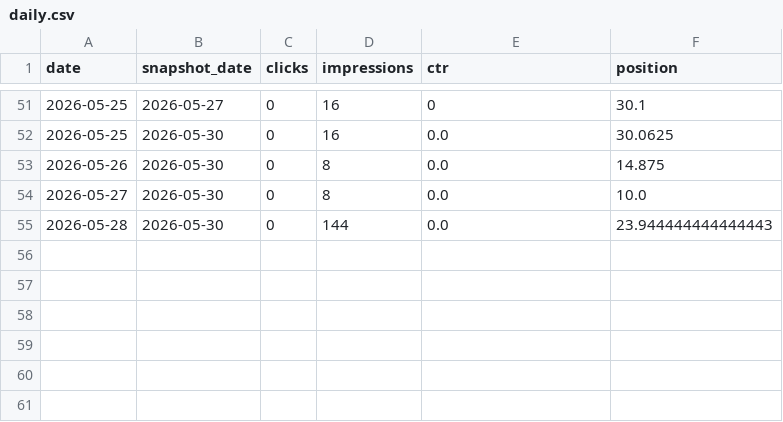
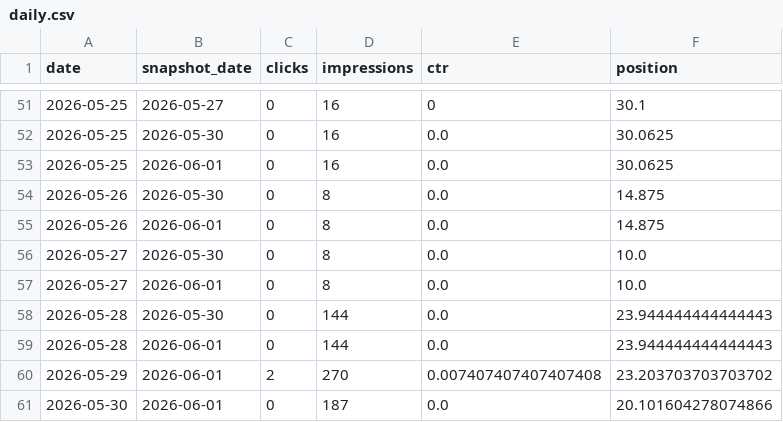
Before and after one commit to heringpm/bolder_electric, a CSV file: data/search-console/history/daily.csv, drawn as a sheet; only a part is shown, gaps mark what is left out; the diff names each change by its address in the sheet, - before the commit and + after, or states it on an @@ line.

```diff
--- a/data/search-console/history/daily.csv
+++ b/data/search-console/history/daily.csv
+row 53: 2026-05-25 | 2026-06-01 | 0 | 16 | 0.0 | 30.0625
+row 55: 2026-05-26 | 2026-06-01 | 0 | 8 | 0.0 | 14.875
+row 57: 2026-05-27 | 2026-06-01 | 0 | 8 | 0.0 | 10.0
+row 59: 2026-05-28 | 2026-06-01 | 0 | 144 | 0.0 | 23.944444444444443
+row 60: 2026-05-29 | 2026-06-01 | 2 | 270 | 0.007407407407407408 | 23.203703703703702
+row 61: 2026-05-30 | 2026-06-01 | 0 | 187 | 0.0 | 20.101604278074866
```
Also changed, not shown: data/search-console/history/countries.csv, data/search-console/history/devices.csv, 11 other files.
